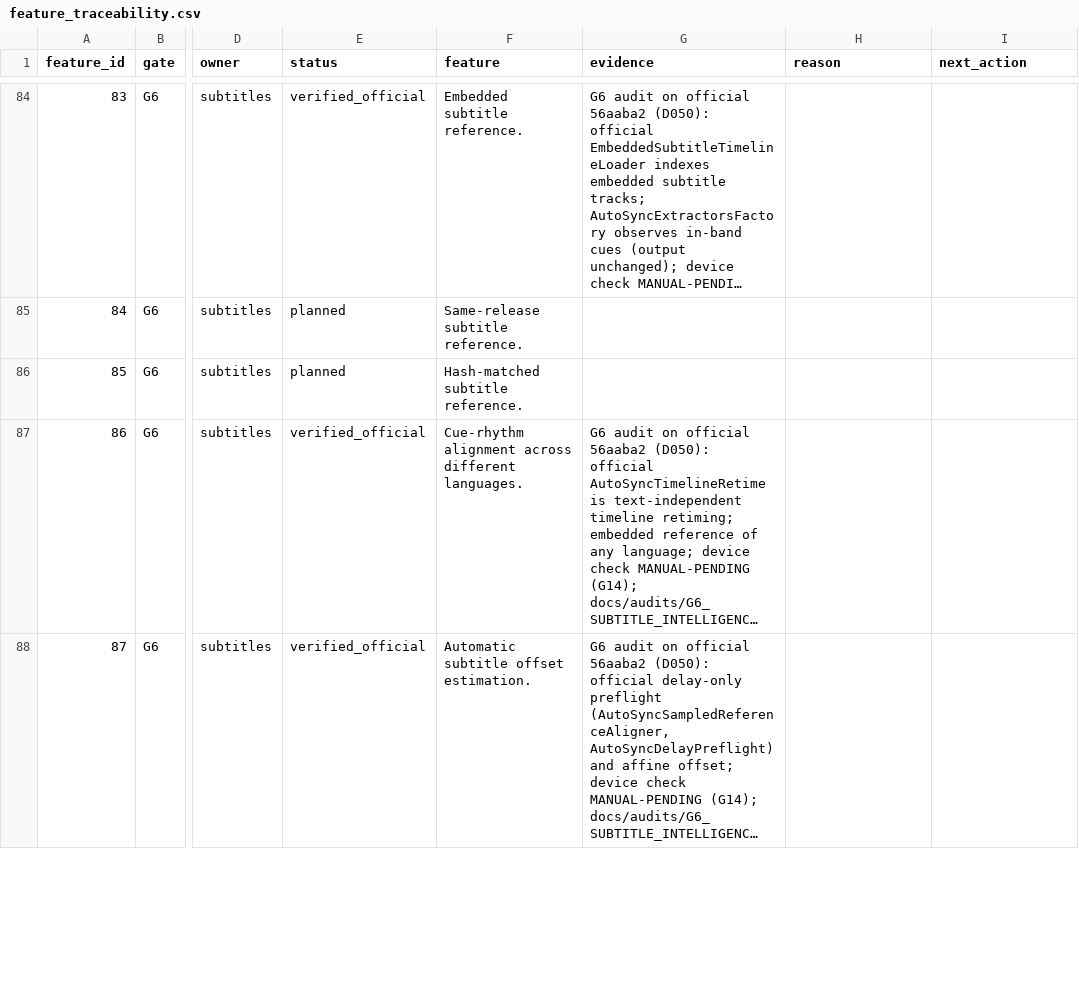
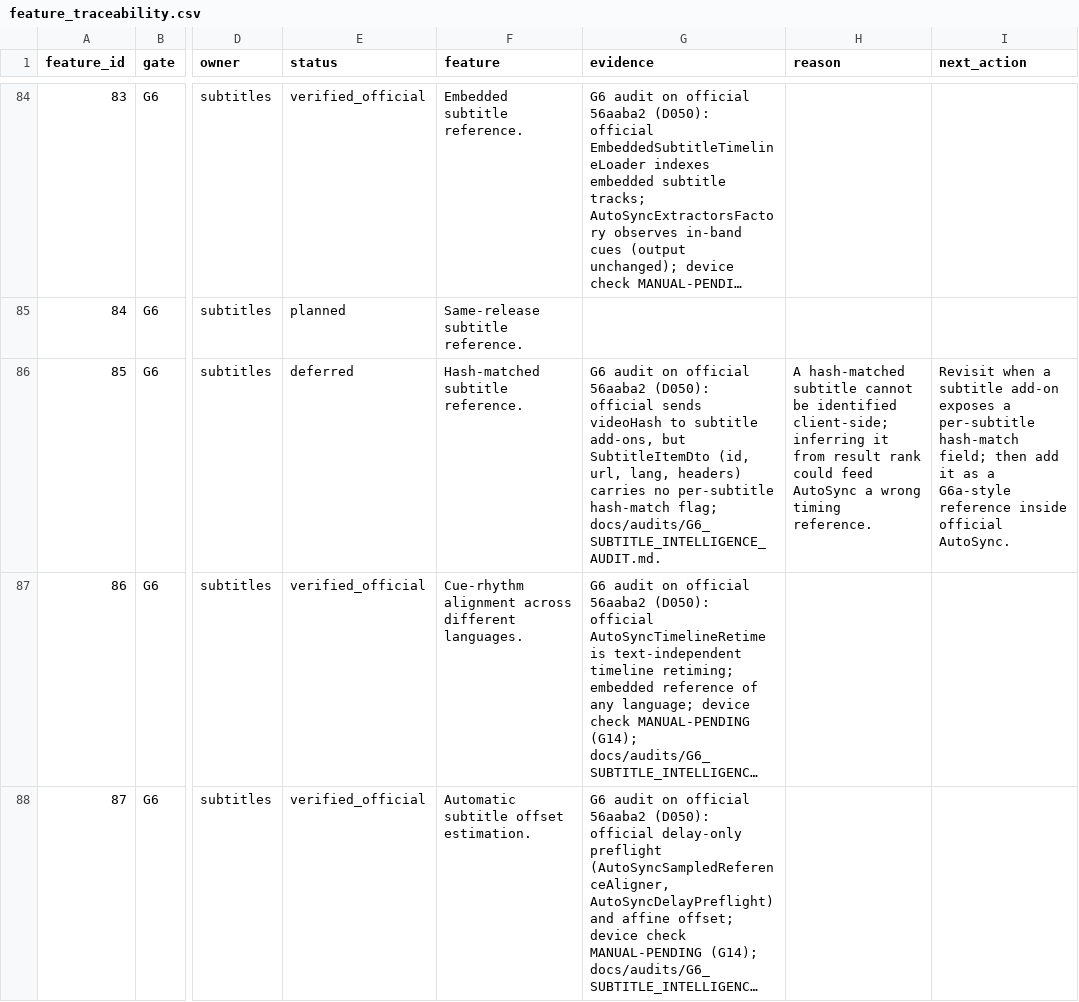
Before and after one commit to alrithy/NuvioTV, a CSV file: integration/feature_traceability.csv, drawn as a sheet; only a part is shown, gaps mark what is left out; long unchanged cells end in …; the diff names each change by its address in the sheet, - before the commit and + after, or states it on an @@ line.

```diff
--- a/integration/feature_traceability.csv
+++ b/integration/feature_traceability.csv
-E86 (status): planned
+E86 (status): deferred
-G86 (evidence): (empty)
+G86 (evidence): G6 audit on official 56aaba2 (D050): official sends videoHash to subtitle add-ons, but SubtitleItemDto (id, url, lang, headers) carries no per-subtitle hash-match flag; docs/audits/G6_SUBTITLE_INTELLIGENCE_AUDIT.md.
-H86 (reason): (empty)
+H86 (reason): A hash-matched subtitle cannot be identified client-side; inferring it from result rank could feed AutoSync a wrong timing reference.
-I86 (next_action): (empty)
+I86 (next_action): Revisit when a subtitle add-on exposes a per-subtitle hash-match field; then add it as a G6a-style reference inside official AutoSync.
```
Also changed, not shown: 2 other files.
